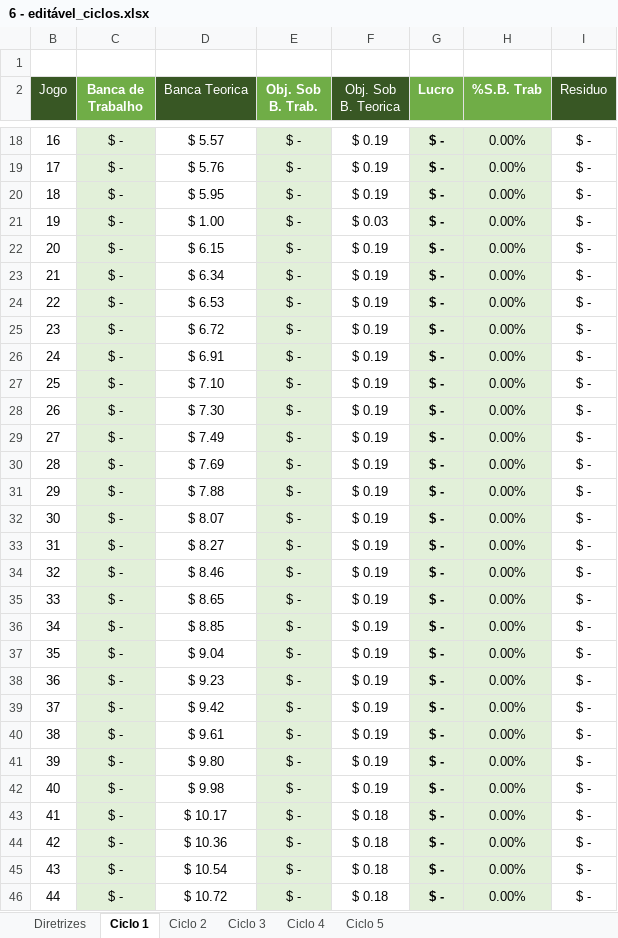
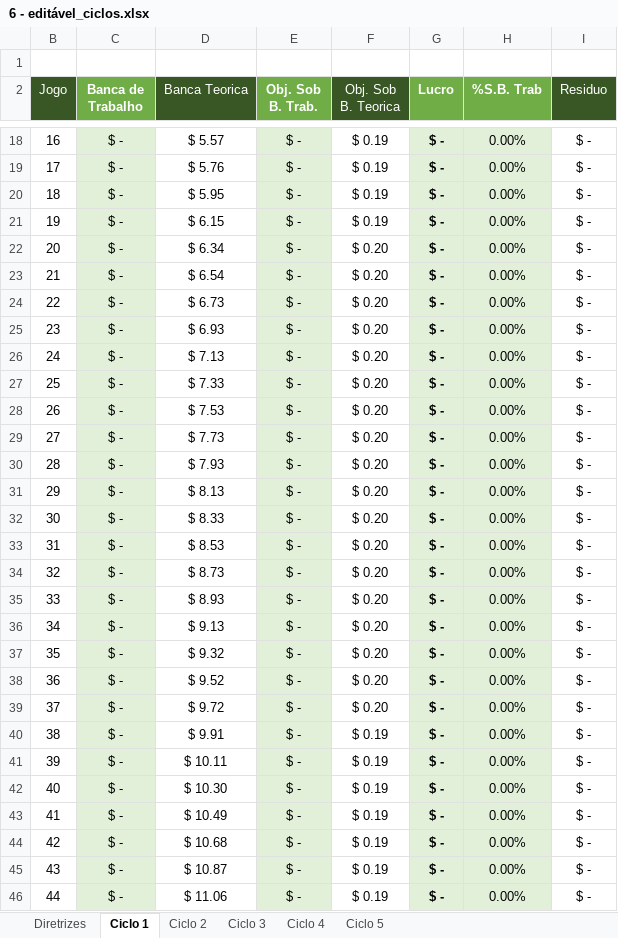
Before and after one commit to andrews371/backup, an Excel workbook: Análises Esportivas/ciclos de Netuno/6 - editável_ciclos.xlsx, sheet Ciclo 1, drawn as a sheet; only a part is shown, gaps mark what is left out; values as stored, in another font and other column widths than the file's, no borders; conditional formats not drawn; the diff covers the shown part only; the diff names each change by its address in the sheet, - before the commit and + after, or states it on an @@ line.

```diff
--- a/Análises Esportivas/ciclos de Netuno/6 - editável_ciclos.xlsx (sheet Ciclo 1)
+++ b/Análises Esportivas/ciclos de Netuno/6 - editável_ciclos.xlsx (sheet Ciclo 1)
-D21 (Banca Teorica): $ 1.00
+D21 (Banca Teorica): $ 6.15
-F21 (Obj. Sob B. Teorica): $ 0.03
+F21 (Obj. Sob B. Teorica): $ 0.19
-D22 (Banca Teorica): $ 6.15
+D22 (Banca Teorica): $ 6.34
-F22:F39 (Obj. Sob B. Teorica): $ 0.19
+F22:F39 (Obj. Sob B. Teorica): $ 0.20
-D23 (Banca Teorica): $ 6.34
+D23 (Banca Teorica): $ 6.54
-D24 (Banca Teorica): $ 6.53
+D24 (Banca Teorica): $ 6.73
-D25 (Banca Teorica): $ 6.72
+D25 (Banca Teorica): $ 6.93
-D26 (Banca Teorica): $ 6.91
+D26 (Banca Teorica): $ 7.13
-D27 (Banca Teorica): $ 7.10
+D27 (Banca Teorica): $ 7.33
-D28 (Banca Teorica): $ 7.30
+D28 (Banca Teorica): $ 7.53
-D29 (Banca Teorica): $ 7.49
+D29 (Banca Teorica): $ 7.73
-D30 (Banca Teorica): $ 7.69
+D30 (Banca Teorica): $ 7.93
-D31 (Banca Teorica): $ 7.88
+D31 (Banca Teorica): $ 8.13
-D32 (Banca Teorica): $ 8.07
+D32 (Banca Teorica): $ 8.33
-D33 (Banca Teorica): $ 8.27
+D33 (Banca Teorica): $ 8.53
-D34 (Banca Teorica): $ 8.46
+D34 (Banca Teorica): $ 8.73
-D35 (Banca Teorica): $ 8.65
+D35 (Banca Teorica): $ 8.93
-D36 (Banca Teorica): $ 8.85
+D36 (Banca Teorica): $ 9.13
-D37 (Banca Teorica): $ 9.04
+D37 (Banca Teorica): $ 9.32
-D38 (Banca Teorica): $ 9.23
+D38 (Banca Teorica): $ 9.52
-D39 (Banca Teorica): $ 9.42
+D39 (Banca Teorica): $ 9.72
-D40 (Banca Teorica): $ 9.61
+D40 (Banca Teorica): $ 9.91
-D41 (Banca Teorica): $ 9.80
+D41 (Banca Teorica): $ 10.11
-D42 (Banca Teorica): $ 9.98
+D42 (Banca Teorica): $ 10.30
-D43 (Banca Teorica): $ 10.17
+D43 (Banca Teorica): $ 10.49
-F43:F46 (Obj. Sob B. Teorica): $ 0.18
+F43:F46 (Obj. Sob B. Teorica): $ 0.19
-D44 (Banca Teorica): $ 10.36
+D44 (Banca Teorica): $ 10.68
-D45 (Banca Teorica): $ 10.54
+D45 (Banca Teorica): $ 10.87
-D46 (Banca Teorica): $ 10.72
+D46 (Banca Teorica): $ 11.06
```
Also changed, not shown: 38 edited cells elsewhere in this sheet, sheet Ciclo 3, sheet Ciclo 2, sheet Diretrizes, sheet Ciclo 4, 6 other files.
